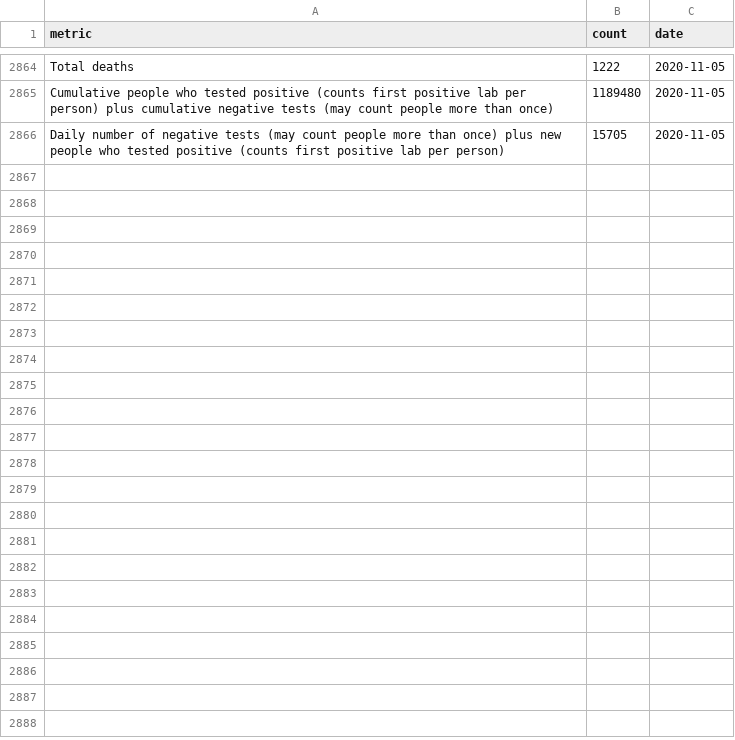
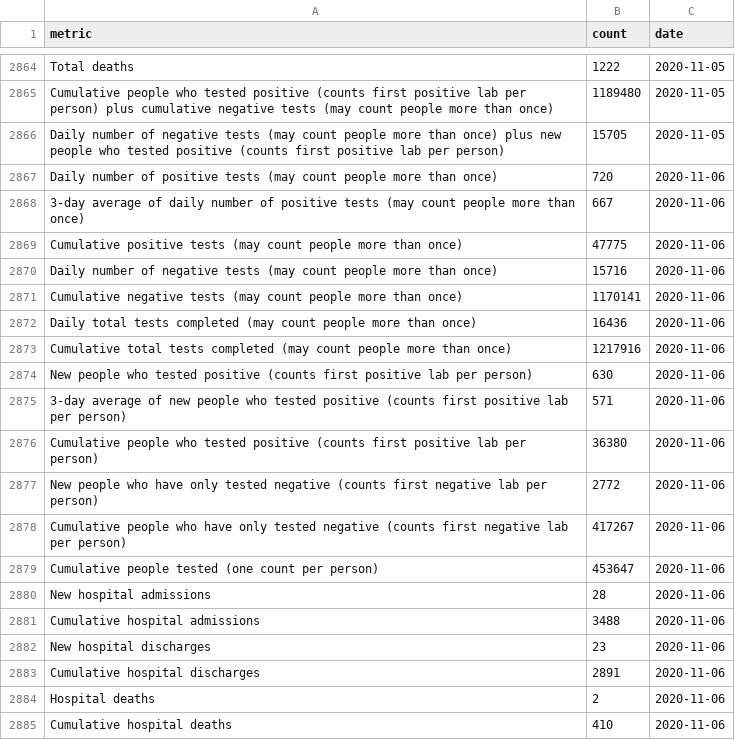
Before and after one commit to SmirkyGraphs/ri-covid19-updates, a CSV file: data/raw/ri-covid-19.csv, drawn as a sheet; only a part is shown, gaps mark what is left out; the diff covers the shown part only.

```diff
--- a/data/raw/ri-covid-19.csv
+++ b/data/raw/ri-covid-19.csv
@@ -2866 +2866,20 @@ Cumulative people who tested positive (counts first positive lab per person) plu
 Daily number of negative tests (may count people more than once) plus new people who tested positive (counts first positive lab per person),15705,2020-11-05
+Daily number of positive tests (may count people more than once),720,2020-11-06
+3-day average of daily number of positive tests (may count people more than once),667,2020-11-06
+Cumulative positive tests (may count people more than once),47775,2020-11-06
+Daily number of negative tests (may count people more than once),15716,2020-11-06
+Cumulative negative tests (may count people more than once),1170141,2020-11-06
+Daily total tests completed (may count people more than once),16436,2020-11-06
+Cumulative total tests completed (may count people more than once),1217916,2020-11-06
+New people who tested positive (counts first positive lab per person),630,2020-11-06
+3-day average of new people who tested positive (counts first positive lab per person),571,2020-11-06
+Cumulative people who tested positive (counts first positive lab per person),36380,2020-11-06
+New people who have only tested negative (counts first negative lab per person),2772,2020-11-06
+Cumulative people who have only tested negative (counts first negative lab per person),417267,2020-11-06
+Cumulative people tested (one count per person),453647,2020-11-06
+New hospital admissions,28,2020-11-06
+Cumulative hospital admissions,3488,2020-11-06
+New hospital discharges,23,2020-11-06
+Cumulative hospital discharges,2891,2020-11-06
+Hospital deaths,2,2020-11-06
+Cumulative hospital deaths,410,2020-11-06
```
Also changed, not shown: 35 added rows elsewhere in this file, data/clean/ri-covid-19-clean.csv, 18 other files.
